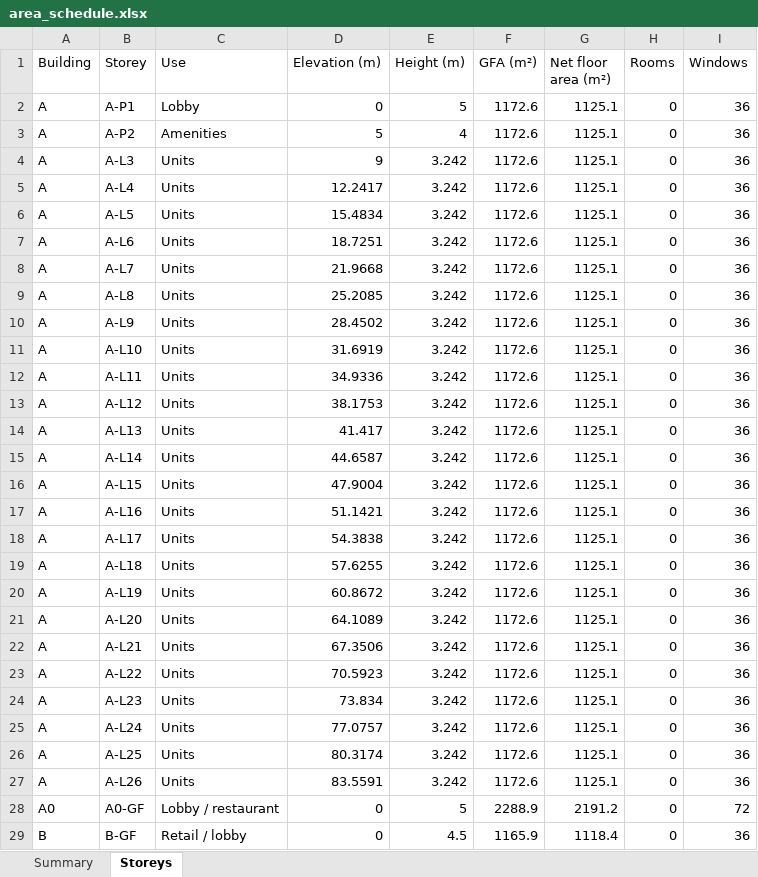
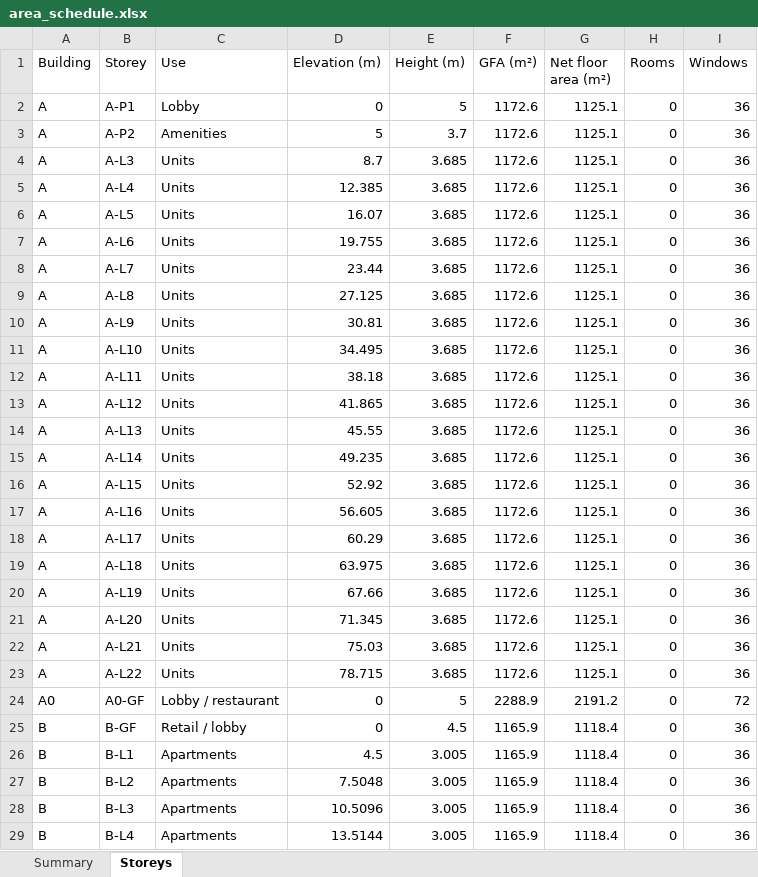
Before and after one commit to v1nnrar/Panorama, an Excel workbook: 03_existing/model/area_schedule.xlsx, sheet Storeys, drawn as a sheet; only a part is shown; the shorter side is filled out with more unchanged rows; values as stored, in another font and other column widths than the file's, no borders; the diff names each change by its address in the sheet, - before the commit and + after, or states it on an @@ line.

```diff
--- a/03_existing/model/area_schedule.xlsx (sheet Storeys)
+++ b/03_existing/model/area_schedule.xlsx (sheet Storeys)
-E3 (Height (m)): 4
+E3 (Height (m)): 3.7
-D4 (Elevation (m)): 9
+D4 (Elevation (m)): 8.7
-E4:E23 (Height (m)): 3.242
+E4:E23 (Height (m)): 3.685
-D5 (Elevation (m)): 12.2417
+D5 (Elevation (m)): 12.385
-D6 (Elevation (m)): 15.4834
+D6 (Elevation (m)): 16.07
-D7 (Elevation (m)): 18.7251
+D7 (Elevation (m)): 19.755
-D8 (Elevation (m)): 21.9668
+D8 (Elevation (m)): 23.44
-D9 (Elevation (m)): 25.2085
+D9 (Elevation (m)): 27.125
-D10 (Elevation (m)): 28.4502
+D10 (Elevation (m)): 30.81
-D11 (Elevation (m)): 31.6919
+D11 (Elevation (m)): 34.495
-D12 (Elevation (m)): 34.9336
+D12 (Elevation (m)): 38.18
-D13 (Elevation (m)): 38.1753
+D13 (Elevation (m)): 41.865
-D14 (Elevation (m)): 41.417
+D14 (Elevation (m)): 45.55
-D15 (Elevation (m)): 44.6587
+D15 (Elevation (m)): 49.235
-D16 (Elevation (m)): 47.9004
+D16 (Elevation (m)): 52.92
-D17 (Elevation (m)): 51.1421
+D17 (Elevation (m)): 56.605
-D18 (Elevation (m)): 54.3838
+D18 (Elevation (m)): 60.29
-D19 (Elevation (m)): 57.6255
+D19 (Elevation (m)): 63.975
-D20 (Elevation (m)): 60.8672
+D20 (Elevation (m)): 67.66
-D21 (Elevation (m)): 64.1089
+D21 (Elevation (m)): 71.345
-D22 (Elevation (m)): 67.3506
+D22 (Elevation (m)): 75.03
-D23 (Elevation (m)): 70.5923
+D23 (Elevation (m)): 78.715
-row 24: A | A-L23 | Units | 73.834 | 3.242 | 1172.6 | 1125.1 | 0 | 36
-row 25: A | A-L24 | Units | 77.0757 | 3.242 | 1172.6 | 1125.1 | 0 | 36
-row 26: A | A-L25 | Units | 80.3174 | 3.242 | 1172.6 | 1125.1 | 0 | 36
-row 27: A | A-L26 | Units | 83.5591 | 3.242 | 1172.6 | 1125.1 | 0 | 36
```
Also changed, not shown: sheet Summary, 54 other files.
